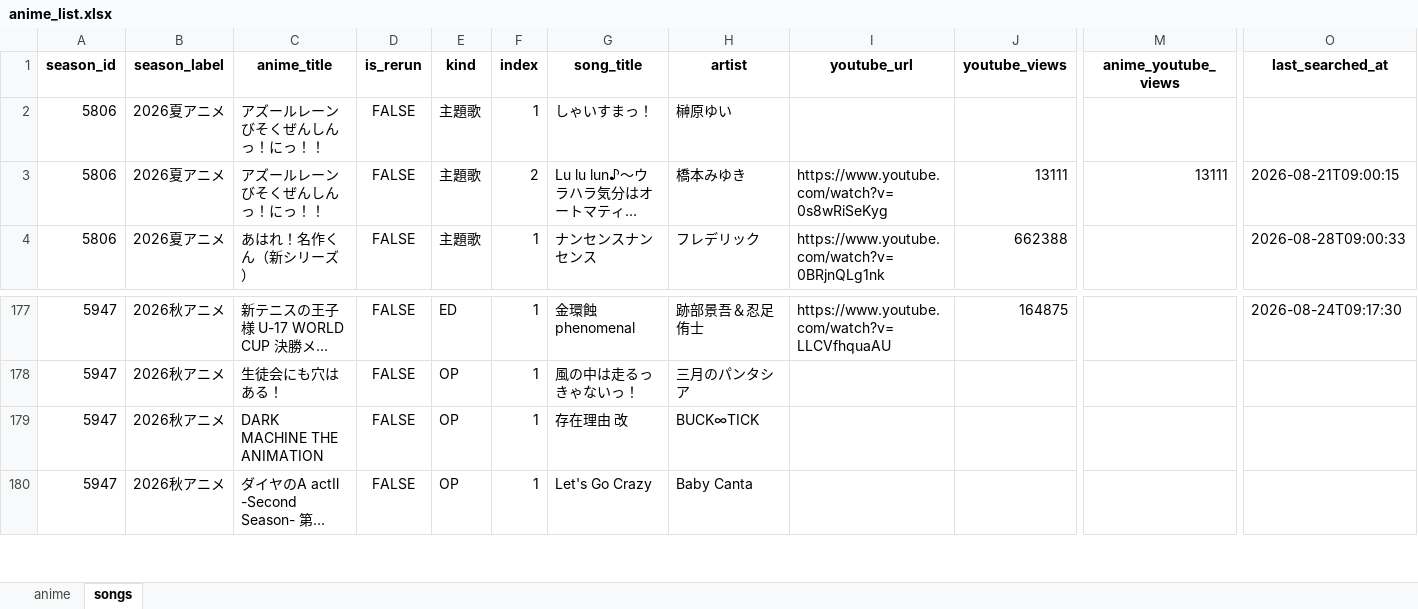
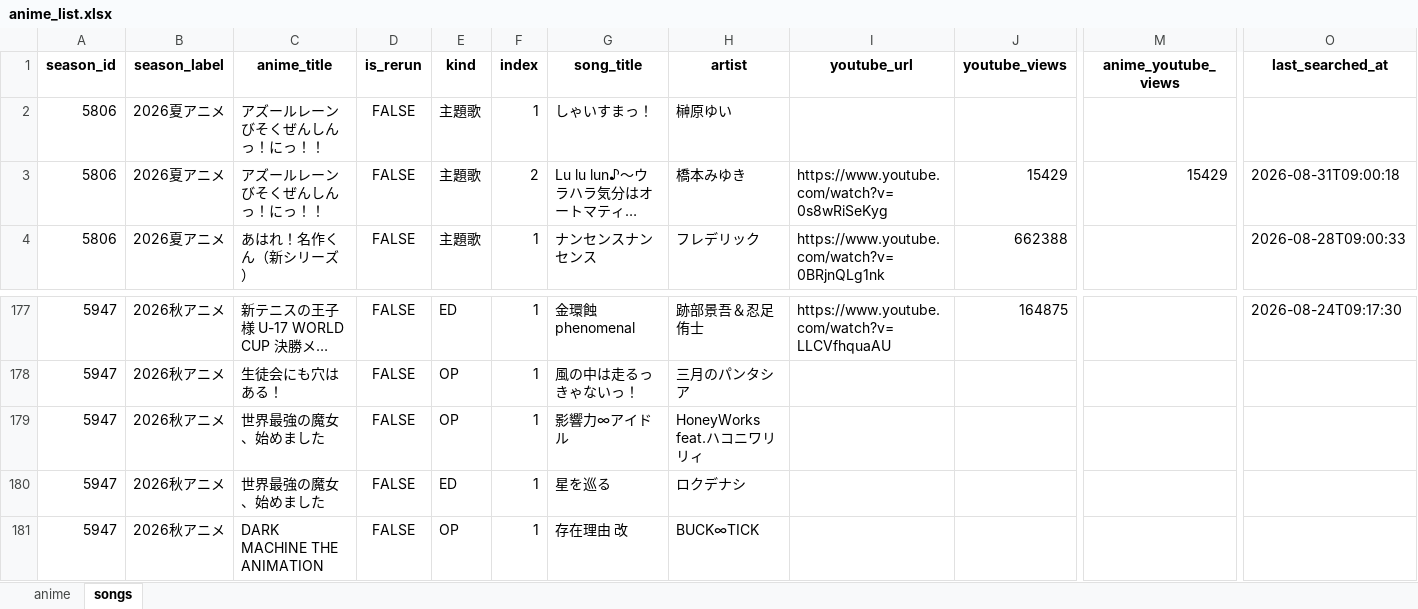
Before and after one commit to Anisong-Ranking/anime-list-updater, an Excel workbook: data/anime_list.xlsx, sheet songs, drawn as a sheet; only a part is shown, gaps mark what is left out; the shorter side is filled out with more unchanged rows; long unchanged cells end in …; values as stored, in another font and other column widths than the file's, no borders; rows hold the shown columns only; the diff names each change by its address in the sheet, - before the commit and + after, or states it on an @@ line.

Commit message:
auto: anime list update (PC) 2026-08-31

```diff
--- a/data/anime_list.xlsx (sheet songs)
+++ b/data/anime_list.xlsx (sheet songs)
-J3 (youtube_views): 13111
+J3 (youtube_views): 15429
-M3 (anime_youtube_views): 13111
+M3 (anime_youtube_views): 15429
-O3 (last_searched_at): 2026-08-21T09:00:15
+O3 (last_searched_at): 2026-08-31T09:00:18
+row 179: 5947 | 2026秋アニメ | 世界最強の魔女、始めました | FALSE | OP | 1 | 影響力∞アイドル | HoneyWorks feat.ハコニワリリィ
+row 180: 5947 | 2026秋アニメ | 世界最強の魔女、始めました | FALSE | ED | 1 | 星を巡る | ロクデナシ
```
Also changed, not shown: sheet anime, 3 other files.
